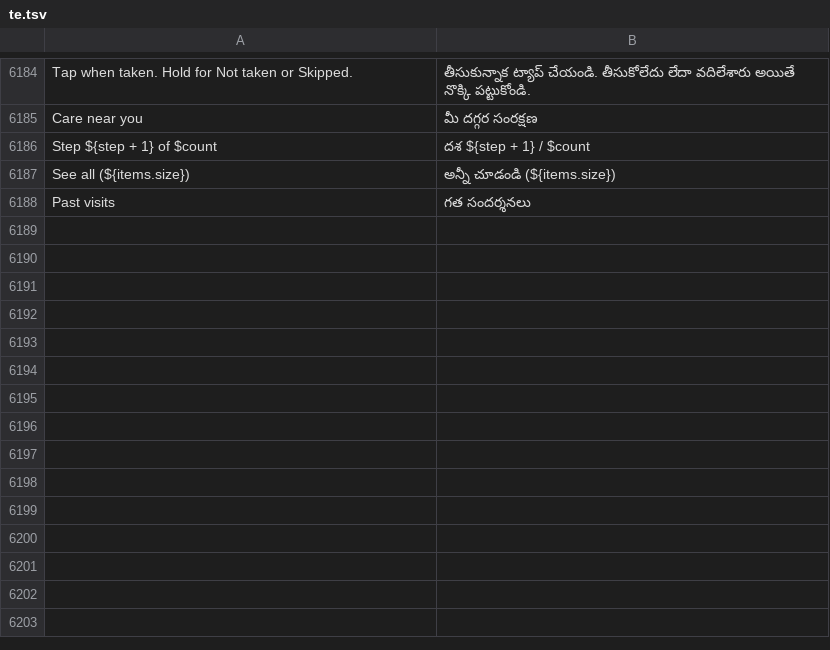
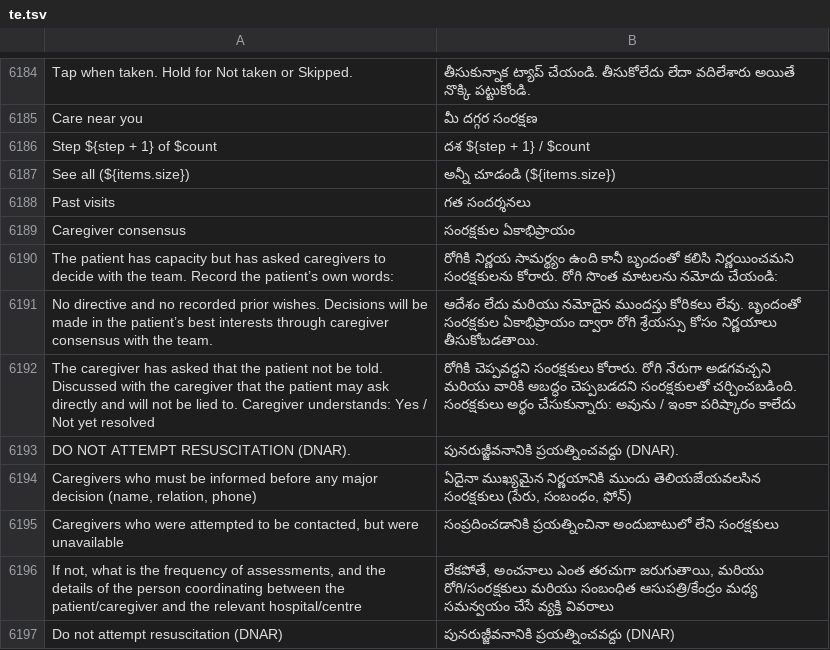
Before and after one commit to basithladdu/healthathon, a TSV file: android/app/src/main/resources/i18n/te.tsv, drawn as a sheet; only a part is shown, gaps mark what is left out; the diff names each change by its address in the sheet, - before the commit and + after, or states it on an @@ line.

```diff
--- a/android/app/src/main/resources/i18n/te.tsv
+++ b/android/app/src/main/resources/i18n/te.tsv
+row 6189: Caregiver consensus | సంరక్షకుల ఏకాభిప్రాయం
+row 6190: The patient has capacity but has asked caregivers to decide with the team. Record the patient’s own words: | రోగికి నిర్ణయ సామర్థ్యం ఉంది కానీ బృందంతో కలిసి నిర్ణయించమని సంరక్షకులను కోరారు. రోగి సొంత మాటలను నమోదు చేయండి:
+row 6191: No directive and no recorded prior wishes. Decisions will be made in the patient’s best interests through caregiver consensus with the team. | ఆదేశం లేదు మరియు నమోదైన ముందస్తు కోరికలు లేవు. బృందంతో సంరక్షకుల ఏకాభిప్రాయం ద్వారా రోగి శ్రేయస్సు కోసం నిర్ణయాలు తీసుకోబడతాయి.
+row 6192: The caregiver has asked that the patient not be told. Discussed with the caregiver that the patient may ask directly and will not be lied to. Caregiver understands: Yes / Not yet resolved | రోగికి చెప్పవద్దని సంరక్షకులు కోరారు. రోగి నేరుగా అడగవచ్చని మరియు వారికి అబద్ధం చెప్పబడదని సంరక్షకులతో చర్చించబడింది. సంరక్షకులు అర్థం చేసుకున్నారు: అవును / ఇంకా పరిష్కారం కాలేదు
+row 6193: DO NOT ATTEMPT RESUSCITATION (DNAR). | పునరుజ్జీవనానికి ప్రయత్నించవద్దు (DNAR).
+row 6194: Caregivers who must be informed before any major decision (name, relation, phone) | ఏదైనా ముఖ్యమైన నిర్ణయానికి ముందు తెలియజేయవలసిన సంరక్షకులు (పేరు, సంబంధం, ఫోన్)
+row 6195: Caregivers who were attempted to be contacted, but were unavailable | సంప్రదించడానికి ప్రయత్నించినా అందుబాటులో లేని సంరక్షకులు
+row 6196: If not, what is the frequency of assessments, and the details of the person coordinating between the patient/caregiver and the relevant hospital/centre | లేకపోతే, అంచనాలు ఎంత తరచుగా జరుగుతాయి, మరియు రోగి/సంరక్షకులు మరియు సంబంధిత ఆసుపత్రి/కేంద్రం మధ్య సమన్వయం చేసే వ్యక్తి వివరాలు
+row 6197: Do not attempt resuscitation (DNAR) | పునరుజ్జీవనానికి ప్రయత్నించవద్దు (DNAR)
```
Also changed, not shown: android/app/src/main/resources/i18n/kn.tsv, android/app/src/main/resources/i18n/ml.tsv, 10 other files.
